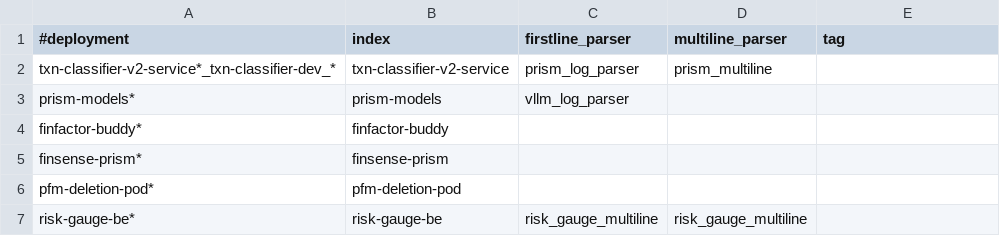
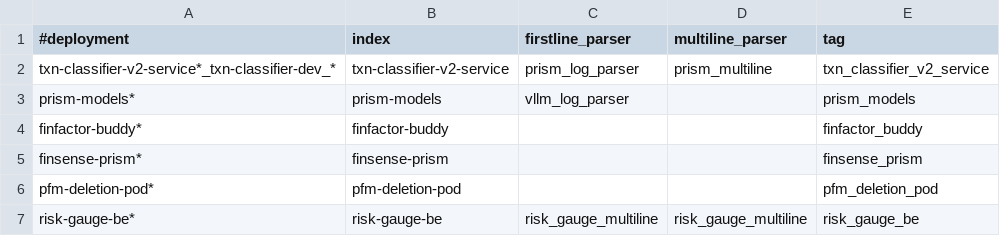
Before and after one commit to souravgharge-ftpl/fluent-bit-config, a CSV file: prism/fluentbit_config_prism_uat.csv, drawn as a sheet.

Commit message:
Update fluentbit_config_prism_uat.csv

```diff
--- a/prism/fluentbit_config_prism_uat.csv
+++ b/prism/fluentbit_config_prism_uat.csv
@@ -1,7 +1,7 @@
 #deployment,index,firstline_parser,multiline_parser,tag
-txn-classifier-v2-service*_txn-classifier-dev_*,txn-classifier-v2-service,prism_log_parser,prism_multiline,
-prism-models*,prism-models,vllm_log_parser,,
-finfactor-buddy*,finfactor-buddy,,,
-finsense-prism*,finsense-prism,,,
-pfm-deletion-pod*,pfm-deletion-pod,,,
-risk-gauge-be*,risk-gauge-be,risk_gauge_multiline,risk_gauge_multiline,
+txn-classifier-v2-service*_txn-classifier-dev_*,txn-classifier-v2-service,prism_log_parser,prism_multiline,txn_classifier_v2_service
+prism-models*,prism-models,vllm_log_parser,,prism_models
+finfactor-buddy*,finfactor-buddy,,,finfactor_buddy
+finsense-prism*,finsense-prism,,,finsense_prism
+pfm-deletion-pod*,pfm-deletion-pod,,,pfm_deletion_pod
+risk-gauge-be*,risk-gauge-be,risk_gauge_multiline,risk_gauge_multiline,risk_gauge_be
```
